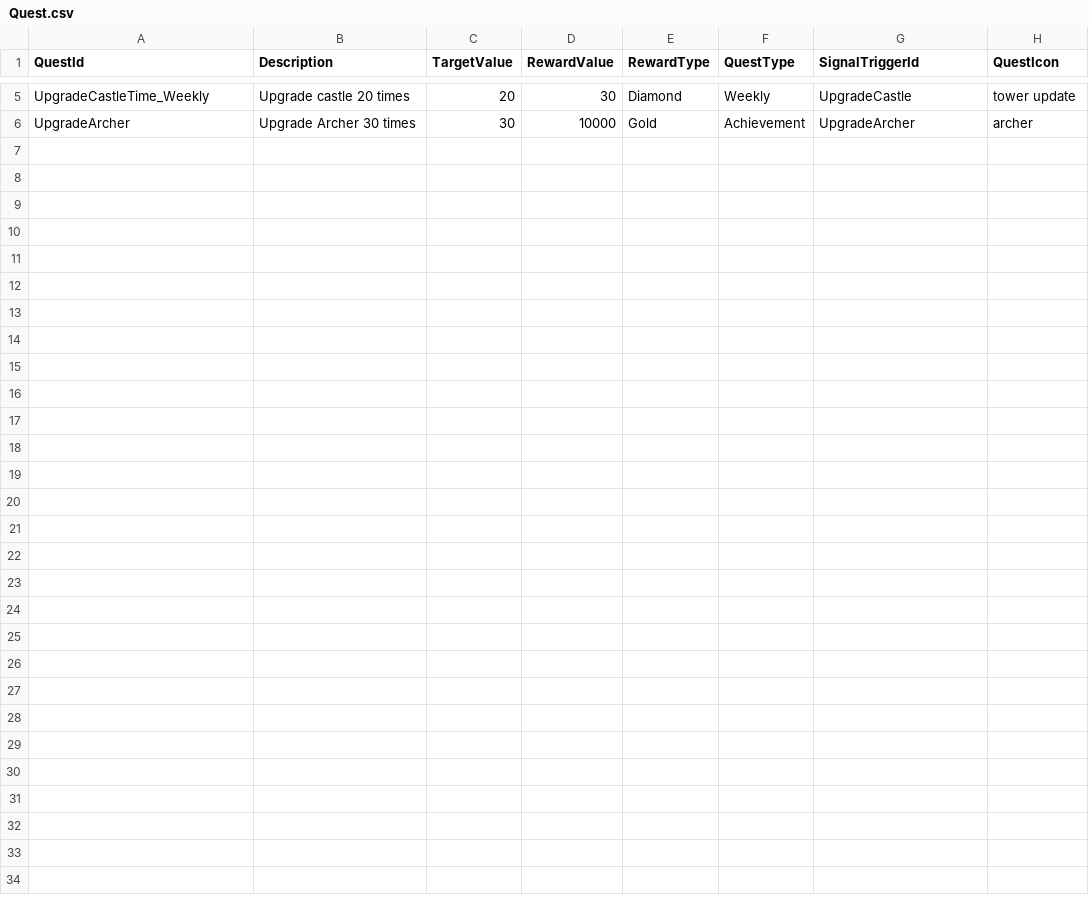
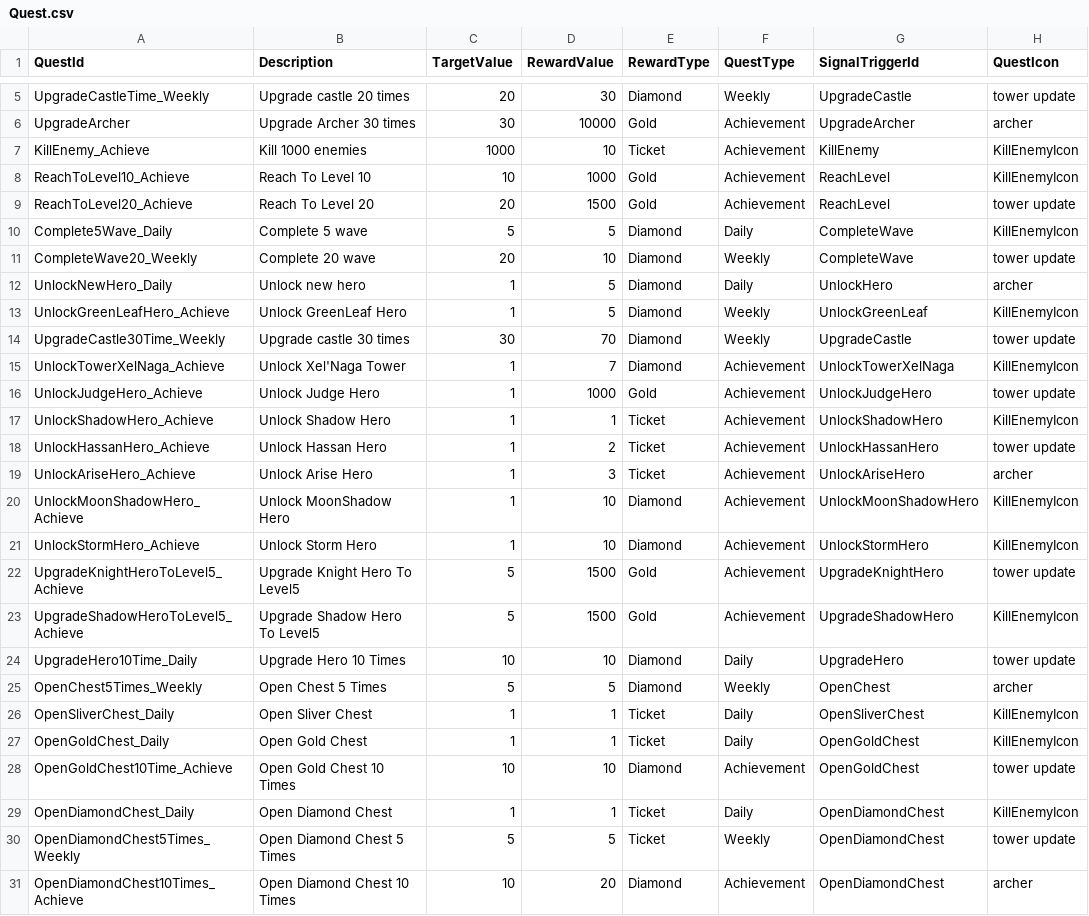
Before and after one commit to CapstoneProjectCastleDefense/GrowCastle, a CSV file: Assets/Resources/BlueprintData/Quest.csv, drawn as a sheet; only a part is shown, gaps mark what is left out; the diff names each change by its address in the sheet, - before the commit and + after, or states it on an @@ line.

Commit message:
update quest data

```diff
--- a/Assets/Resources/BlueprintData/Quest.csv
+++ b/Assets/Resources/BlueprintData/Quest.csv
+row 7: KillEnemy_Achieve | Kill 1000 enemies | 1000 | 10 | Ticket | Achievement | KillEnemy | KillEnemyIcon
+row 8: ReachToLevel10_Achieve | Reach To Level 10 | 10 | 1000 | Gold | Achievement | ReachLevel | KillEnemyIcon
+row 9: ReachToLevel20_Achieve | Reach To Level 20 | 20 | 1500 | Gold | Achievement | ReachLevel | tower update
+row 10: Complete5Wave_Daily | Complete 5 wave | 5 | 5 | Diamond | Daily | CompleteWave | KillEnemyIcon
+row 11: CompleteWave20_Weekly | Complete 20 wave | 20 | 10 | Diamond | Weekly | CompleteWave | tower update
+row 12: UnlockNewHero_Daily | Unlock new hero | 1 | 5 | Diamond | Daily | UnlockHero | archer
+row 13: UnlockGreenLeafHero_Achieve | Unlock GreenLeaf Hero | 1 | 5 | Diamond | Weekly | UnlockGreenLeaf | KillEnemyIcon
+row 14: UpgradeCastle30Time_Weekly | Upgrade castle 30 times | 30 | 70 | Diamond | Weekly | UpgradeCastle | tower update
+row 15: UnlockTowerXelNaga_Achieve | Unlock Xel'Naga Tower | 1 | 7 | Diamond | Achievement | UnlockTowerXelNaga | KillEnemyIcon
+row 16: UnlockJudgeHero_Achieve | Unlock Judge Hero | 1 | 1000 | Gold | Achievement | UnlockJudgeHero | tower update
+row 17: UnlockShadowHero_Achieve | Unlock Shadow Hero | 1 | 1 | Ticket | Achievement | UnlockShadowHero | KillEnemyIcon
+row 18: UnlockHassanHero_Achieve | Unlock Hassan Hero | 1 | 2 | Ticket | Achievement | UnlockHassanHero | tower update
+row 19: UnlockAriseHero_Achieve | Unlock Arise Hero | 1 | 3 | Ticket | Achievement | UnlockAriseHero | archer
+row 20: UnlockMoonShadowHero_Achieve | Unlock MoonShadow Hero | 1 | 10 | Diamond | Achievement | UnlockMoonShadowHero | KillEnemyIcon
+row 21: UnlockStormHero_Achieve | Unlock Storm Hero | 1 | 10 | Diamond | Achievement | UnlockStormHero | KillEnemyIcon
+row 22: UpgradeKnightHeroToLevel5_Achieve | Upgrade Knight Hero To Level5 | 5 | 1500 | Gold | Achievement | UpgradeKnightHero | tower update
+row 23: UpgradeShadowHeroToLevel5_Achieve | Upgrade Shadow Hero To Level5 | 5 | 1500 | Gold | Achievement | UpgradeShadowHero | KillEnemyIcon
+row 24: UpgradeHero10Time_Daily | Upgrade Hero 10 Times | 10 | 10 | Diamond | Daily | UpgradeHero | tower update
+row 25: OpenChest5Times_Weekly | Open Chest 5 Times | 5 | 5 | Diamond | Weekly | OpenChest | archer
+row 26: OpenSliverChest_Daily | Open Sliver Chest | 1 | 1 | Ticket | Daily | OpenSliverChest | KillEnemyIcon
+row 27: OpenGoldChest_Daily | Open Gold Chest | 1 | 1 | Ticket | Daily | OpenGoldChest | KillEnemyIcon
+row 28: OpenGoldChest10Time_Achieve | Open Gold Chest 10 Times | 10 | 10 | Diamond | Achievement | OpenGoldChest | tower update
+row 29: OpenDiamondChest_Daily | Open Diamond Chest | 1 | 1 | Ticket | Daily | OpenDiamondChest | KillEnemyIcon
+row 30: OpenDiamondChest5Times_Weekly | Open Diamond Chest 5 Times | 5 | 5 | Ticket | Weekly | OpenDiamondChest | tower update
+row 31: OpenDiamondChest10Times_Achieve | Open Diamond Chest 10 Times | 10 | 20 | Diamond | Achievement | OpenDiamondChest | archer
```
Also changed, not shown: 7 other files.
